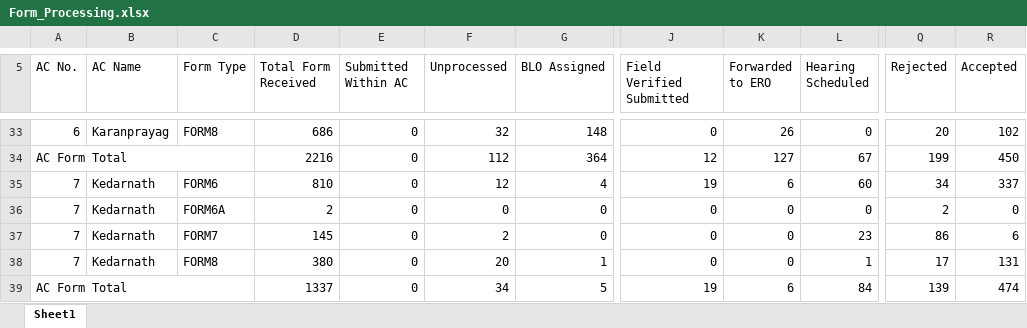
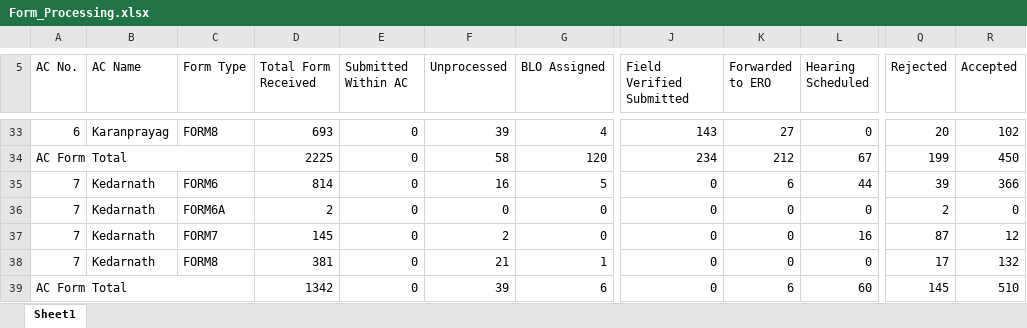
Before and after one commit to mannavibe-sudo/Form-Processing, an Excel workbook: Form_Processing.xlsx, sheet Sheet1, drawn as a sheet; only a part is shown, gaps mark what is left out; values as stored, in another font and other column widths than the file's, no borders; the diff covers the shown part only; the diff names each change by its address in the sheet, - before the commit and + after, or states it on an @@ line.

```diff
--- a/Form_Processing.xlsx (sheet Sheet1)
+++ b/Form_Processing.xlsx (sheet Sheet1)
-D33 (Total Form Received): 686
+D33 (Total Form Received): 693
-F33 (Unprocessed): 32
+F33 (Unprocessed): 39
-G33 (BLO Assigned): 148
+G33 (BLO Assigned): 4
-J33 (Field Verified Submitted): 0
+J33 (Field Verified Submitted): 143
-K33 (Forwarded to ERO): 26
+K33 (Forwarded to ERO): 27
-D34 (Total Form Received): 2216
+D34 (Total Form Received): 2225
-F34 (Unprocessed): 112
+F34 (Unprocessed): 58
-G34 (BLO Assigned): 364
+G34 (BLO Assigned): 120
-J34 (Field Verified Submitted): 12
+J34 (Field Verified Submitted): 234
-K34 (Forwarded to ERO): 127
+K34 (Forwarded to ERO): 212
-D35 (Total Form Received): 810
+D35 (Total Form Received): 814
-F35 (Unprocessed): 12
+F35 (Unprocessed): 16
-G35 (BLO Assigned): 4
+G35 (BLO Assigned): 5
-J35 (Field Verified Submitted): 19
+J35 (Field Verified Submitted): 0
-L35 (Hearing Scheduled): 60
+L35 (Hearing Scheduled): 44
-Q35 (Rejected): 34
+Q35 (Rejected): 39
-R35 (Accepted): 337
+R35 (Accepted): 366
-L37 (Hearing Scheduled): 23
+L37 (Hearing Scheduled): 16
-Q37 (Rejected): 86
+Q37 (Rejected): 87
-R37 (Accepted): 6
+R37 (Accepted): 12
-D38 (Total Form Received): 380
+D38 (Total Form Received): 381
-F38 (Unprocessed): 20
+F38 (Unprocessed): 21
-L38 (Hearing Scheduled): 1
+L38 (Hearing Scheduled): 0
-R38 (Accepted): 131
+R38 (Accepted): 132
-D39 (Total Form Received): 1337
+D39 (Total Form Received): 1342
-F39 (Unprocessed): 34
+F39 (Unprocessed): 39
-G39 (BLO Assigned): 5
+G39 (BLO Assigned): 6
-J39 (Field Verified Submitted): 19
+J39 (Field Verified Submitted): 0
-L39 (Hearing Scheduled): 84
+L39 (Hearing Scheduled): 60
-Q39 (Rejected): 139
+Q39 (Rejected): 145
-R39 (Accepted): 474
+R39 (Accepted): 510
```
Also changed, not shown: 3 added rows, 2 removed rows and 1528 edited cells elsewhere in this sheet.
